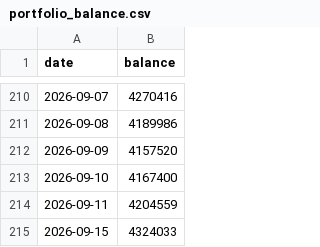
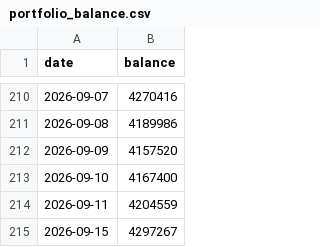
Before and after one commit to mojxrro/grants-notebook, a CSV file: data/portfolio_balance.csv, drawn as a sheet; only a part is shown, gaps mark what is left out.

```diff
--- a/data/portfolio_balance.csv
+++ b/data/portfolio_balance.csv
@@ -214,2 +214,2 @@ date,balance
 2026-09-11,4204559
-2026-09-15,4324033
+2026-09-15,4297267
```
Also changed, not shown: data/daily_closes.csv.
